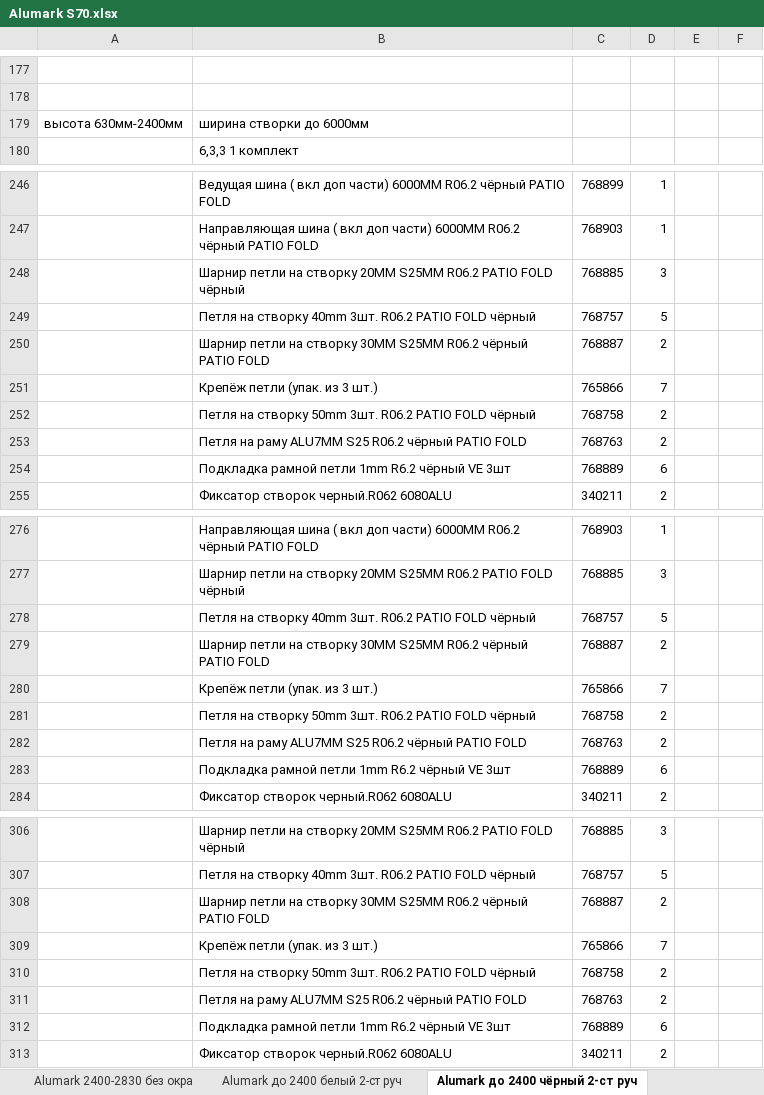
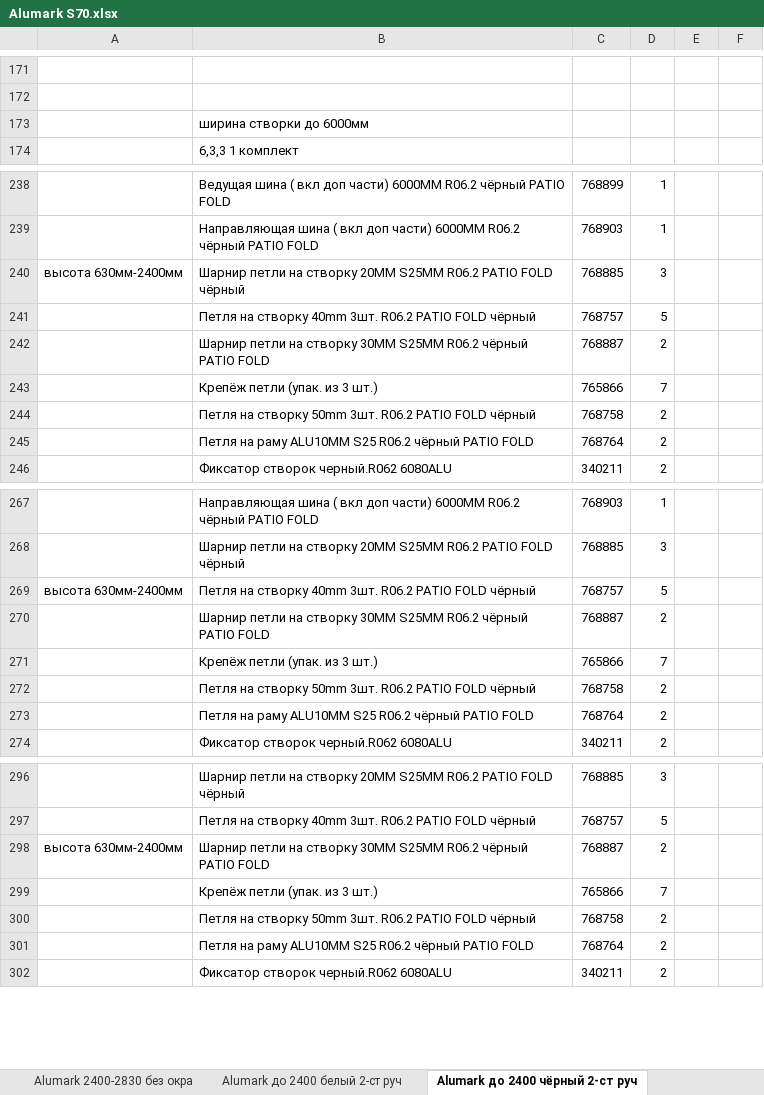
Before and after one commit to boharasirshak/door-picker, an Excel workbook: data/Alumark S70.xlsx, sheet Alumark до 2400 чёрный 2-ст руч, drawn as a sheet; only a part is shown, gaps mark what is left out; values as stored, in another font and other column widths than the file's, no borders; charts and pictures not drawn; removed rows and columns are numbered as before the commit, all else as after; the diff covers the shown part only; the diff names each change by its address in the sheet, - before the commit and + after, or states it on an @@ line.

```diff
--- a/data/Alumark S70.xlsx (sheet Alumark до 2400 чёрный 2-ст руч)
+++ b/data/Alumark S70.xlsx (sheet Alumark до 2400 чёрный 2-ст руч)
-A173: высота 630мм-2400мм
+A173: (empty)
-A240: (empty)
+A240: высота 630мм-2400мм
-B245: …на раму ALU7MM S25 R06.2…
+B245: …на раму ALU10MM S25 R06.2…
-C245: 768763
+C245: 768764
-row 254:  | Подкладка рамной петли 1mm R6.2 чёрный VE 3шт | 768889 | 6
-A269: (empty)
+A269: высота 630мм-2400мм
-B273: …на раму ALU7MM S25 R06.2…
+B273: …на раму ALU10MM S25 R06.2…
-C273: 768763
+C273: 768764
-row 283:  | Подкладка рамной петли 1mm R6.2 чёрный VE 3шт | 768889 | 6
-A298: (empty)
+A298: высота 630мм-2400мм
-B301: …на раму ALU7MM S25 R06.2…
+B301: …на раму ALU10MM S25 R06.2…
-C301: 768763
+C301: 768764
-row 312:  | Подкладка рамной петли 1mm R6.2 чёрный VE 3шт | 768889 | 6
```
Also changed, not shown: 1 added row, 11 removed rows and 39 edited cells elsewhere in this sheet, sheet Alumark 2400-2830 чёрный, sheet Alumark 2400-2830 чёрный 2-ст р, sheet Alumark до 2400 чёрный, sheet Alumark до 2400 белый, charts or pictures, 1 other file.
